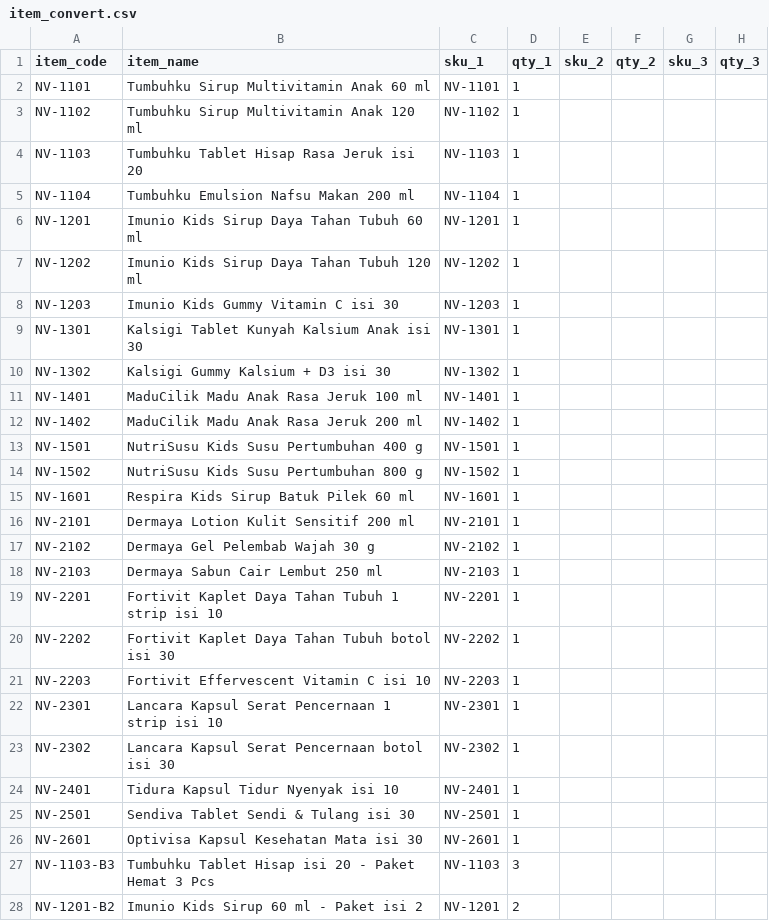
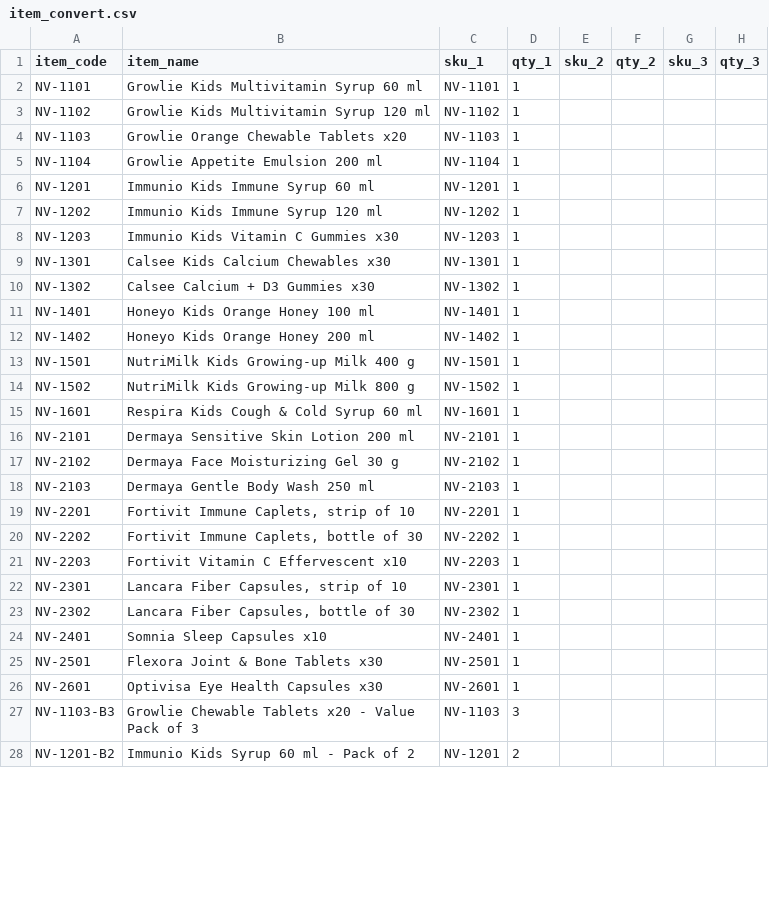
Before and after one commit to andinasywan/ecommerce-analytics-dashboard, a CSV file: data/master/item_convert.csv, drawn as a sheet; only a part is shown; the diff covers the shown part only.

```diff
--- a/data/master/item_convert.csv
+++ b/data/master/item_convert.csv
@@ -1,28 +1,28 @@
 item_code,item_name,sku_1,qty_1,sku_2,qty_2,sku_3,qty_3
-NV-1101,Tumbuhku Sirup Multivitamin Anak 60 ml,NV-1101,1,,,,
-NV-1102,Tumbuhku Sirup Multivitamin Anak 120 ml,NV-1102,1,,,,
-NV-1103,Tumbuhku Tablet Hisap Rasa Jeruk isi 20,NV-1103,1,,,,
-NV-1104,Tumbuhku Emulsion Nafsu Makan 200 ml,NV-1104,1,,,,
-NV-1201,Imunio Kids Sirup Daya Tahan Tubuh 60 ml,NV-1201,1,,,,
-NV-1202,Imunio Kids Sirup Daya Tahan Tubuh 120 ml,NV-1202,1,,,,
-NV-1203,Imunio Kids Gummy Vitamin C isi 30,NV-1203,1,,,,
-NV-1301,Kalsigi Tablet Kunyah Kalsium Anak isi 30,NV-1301,1,,,,
-NV-1302,Kalsigi Gummy Kalsium + D3 isi 30,NV-1302,1,,,,
-NV-1401,MaduCilik Madu Anak Rasa Jeruk 100 ml,NV-1401,1,,,,
-NV-1402,MaduCilik Madu Anak Rasa Jeruk 200 ml,NV-1402,1,,,,
-NV-1501,NutriSusu Kids Susu Pertumbuhan 400 g,NV-1501,1,,,,
-NV-1502,NutriSusu Kids Susu Pertumbuhan 800 g,NV-1502,1,,,,
-NV-1601,Respira Kids Sirup Batuk Pilek 60 ml,NV-1601,1,,,,
-NV-2101,Dermaya Lotion Kulit Sensitif 200 ml,NV-2101,1,,,,
-NV-2102,Dermaya Gel Pelembab Wajah 30 g,NV-2102,1,,,,
-NV-2103,Dermaya Sabun Cair Lembut 250 ml,NV-2103,1,,,,
-NV-2201,Fortivit Kaplet Daya Tahan Tubuh 1 strip isi 10,NV-2201,1,,,,
-NV-2202,Fortivit Kaplet Daya Tahan Tubuh botol isi 30,NV-2202,1,,,,
-NV-2203,Fortivit Effervescent Vitamin C isi 10,NV-2203,1,,,,
-NV-2301,Lancara Kapsul Serat Pencernaan 1 strip isi 10,NV-2301,1,,,,
-NV-2302,Lancara Kapsul Serat Pencernaan botol isi 30,NV-2302,1,,,,
-NV-2401,Tidura Kapsul Tidur Nyenyak isi 10,NV-2401,1,,,,
-NV-2501,Sendiva Tablet Sendi & Tulang isi 30,NV-2501,1,,,,
-NV-2601,Optivisa Kapsul Kesehatan Mata isi 30,NV-2601,1,,,,
-NV-1103-B3,Tumbuhku Tablet Hisap isi 20 - Paket Hemat 3 Pcs,NV-1103,3,,,,
-NV-1201-B2,Imunio Kids Sirup 60 ml - Paket isi 2,NV-1201,2,,,,
+NV-1101,Growlie Kids Multivitamin Syrup 60 ml,NV-1101,1,,,,
+NV-1102,Growlie Kids Multivitamin Syrup 120 ml,NV-1102,1,,,,
+NV-1103,Growlie Orange Chewable Tablets x20,NV-1103,1,,,,
+NV-1104,Growlie Appetite Emulsion 200 ml,NV-1104,1,,,,
+NV-1201,Immunio Kids Immune Syrup 60 ml,NV-1201,1,,,,
+NV-1202,Immunio Kids Immune Syrup 120 ml,NV-1202,1,,,,
+NV-1203,Immunio Kids Vitamin C Gummies x30,NV-1203,1,,,,
+NV-1301,Calsee Kids Calcium Chewables x30,NV-1301,1,,,,
+NV-1302,Calsee Calcium + D3 Gummies x30,NV-1302,1,,,,
+NV-1401,Honeyo Kids Orange Honey 100 ml,NV-1401,1,,,,
+NV-1402,Honeyo Kids Orange Honey 200 ml,NV-1402,1,,,,
+NV-1501,NutriMilk Kids Growing-up Milk 400 g,NV-1501,1,,,,
+NV-1502,NutriMilk Kids Growing-up Milk 800 g,NV-1502,1,,,,
+NV-1601,Respira Kids Cough & Cold Syrup 60 ml,NV-1601,1,,,,
+NV-2101,Dermaya Sensitive Skin Lotion 200 ml,NV-2101,1,,,,
+NV-2102,Dermaya Face Moisturizing Gel 30 g,NV-2102,1,,,,
+NV-2103,Dermaya Gentle Body Wash 250 ml,NV-2103,1,,,,
+NV-2201,"Fortivit Immune Caplets, strip of 10",NV-2201,1,,,,
+NV-2202,"Fortivit Immune Caplets, bottle of 30",NV-2202,1,,,,
+NV-2203,Fortivit Vitamin C Effervescent x10,NV-2203,1,,,,
+NV-2301,"Lancara Fiber Capsules, strip of 10",NV-2301,1,,,,
+NV-2302,"Lancara Fiber Capsules, bottle of 30",NV-2302,1,,,,
+NV-2401,Somnia Sleep Capsules x10,NV-2401,1,,,,
+NV-2501,Flexora Joint & Bone Tablets x30,NV-2501,1,,,,
+NV-2601,Optivisa Eye Health Capsules x30,NV-2601,1,,,,
+NV-1103-B3,Growlie Chewable Tablets x20 - Value Pack of 3,NV-1103,3,,,,
+NV-1201-B2,Immunio Kids Syrup 60 ml - Pack of 2,NV-1201,2,,,,
```
Also changed, not shown: 12 edited cells elsewhere in this file, data/master/sku_master.csv, data/master/store_map.csv, 32 other files.
